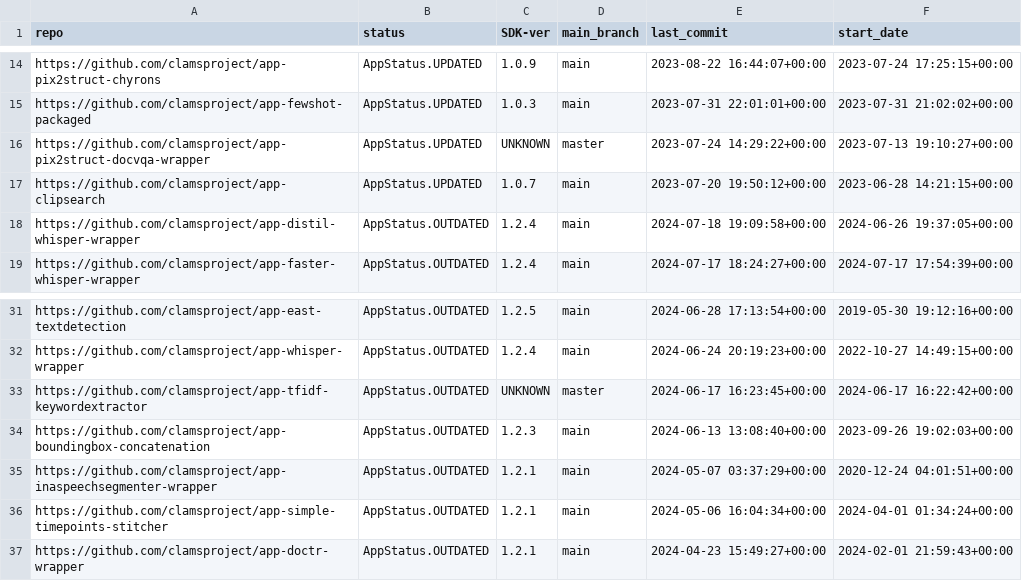
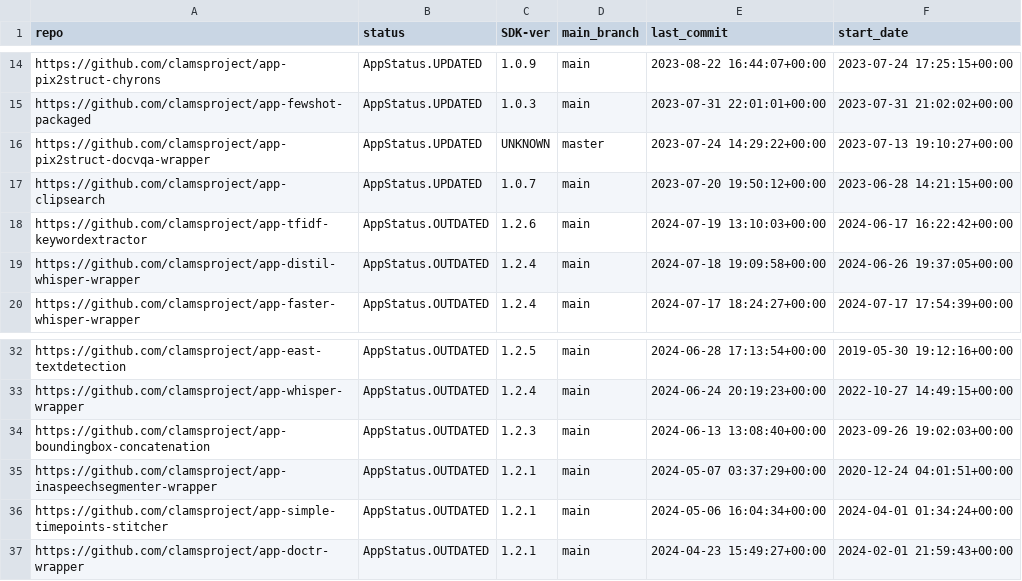
Before and after one commit to keighrim/ghactions-tester, a CSV file: clams-apps-repos.csv, drawn as a sheet; only a part is shown, gaps mark what is left out.

Commit message:
updating app development dashboard file

```diff
--- a/clams-apps-repos.csv
+++ b/clams-apps-repos.csv
@@ -17,2 +17,3 @@ https://github.com/clamsproject/app-pix2struct-docvqa-wrapper,AppStatus.UPDATED,
 https://github.com/clamsproject/app-clipsearch,AppStatus.UPDATED,1.0.7,main,2023-07-20 19:50:12+00:00,2023-06-28 14:21:15+00:00
+https://github.com/clamsproject/app-tfidf-keywordextractor,AppStatus.OUTDATED,1.2.6,main,2024-07-19 13:10:03+00:00,2024-06-17 16:22:42+00:00
 https://github.com/clamsproject/app-distil-whisper-wrapper,AppStatus.OUTDATED,1.2.4,main,2024-07-18 19:09:58+00:00,2024-06-26 19:37:05+00:00
@@ -32,3 +33,2 @@ https://github.com/clamsproject/app-east-textdetection,AppStatus.OUTDATED,1.2.5,
 https://github.com/clamsproject/app-whisper-wrapper,AppStatus.OUTDATED,1.2.4,main,2024-06-24 20:19:23+00:00,2022-10-27 14:49:15+00:00
-https://github.com/clamsproject/app-tfidf-keywordextractor,AppStatus.OUTDATED,UNKNOWN,master,2024-06-17 16:23:45+00:00,2024-06-17 16:22:42+00:00
 https://github.com/clamsproject/app-boundingbox-concatenation,AppStatus.OUTDATED,1.2.3,main,2024-06-13 13:08:40+00:00,2023-09-26 19:02:03+00:00
```
